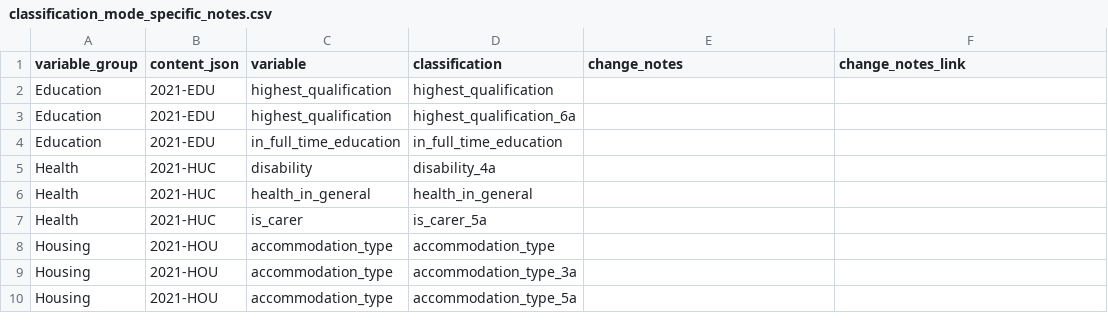
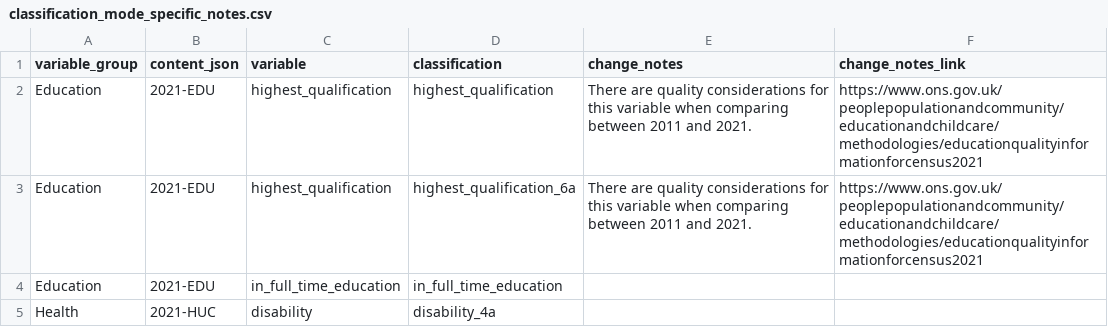
Before and after one commit to ONSdigital/dp-census-atlas, a CSV file: scripts/content/input_metadata_files/classification_mode_specific_notes.csv, drawn as a sheet; only a part is shown; the shorter side is filled out with more unchanged rows.

Commit message:
add change-specific caveat for highest_qualification classifications

```diff
--- a/scripts/content/input_metadata_files/classification_mode_specific_notes.csv
+++ b/scripts/content/input_metadata_files/classification_mode_specific_notes.csv
@@ -1,4 +1,4 @@
 variable_group,content_json,variable,classification,change_notes,change_notes_link
-Education,2021-EDU,highest_qualification,highest_qualification,,
-Education,2021-EDU,highest_qualification,highest_qualification_6a,,
+Education,2021-EDU,highest_qualification,highest_qualification,There are quality considerations for this variable when comparing between 2011 and 2021.,https://www.ons.gov.uk/peoplepopulationandcommunity/educationandchildcare/methodologies/educationqualityinformationforcensus2021
+Education,2021-EDU,highest_qualification,highest_qualification_6a,There are quality considerations for this variable when comparing between 2011 and 2021.,https://www.ons.gov.uk/peoplepopulationandcommunity/educationandchildcare/methodologies/educationqualityinformationforcensus2021
 Education,2021-EDU,in_full_time_education,in_full_time_education,,
```
Also changed, not shown: 1 other file.
